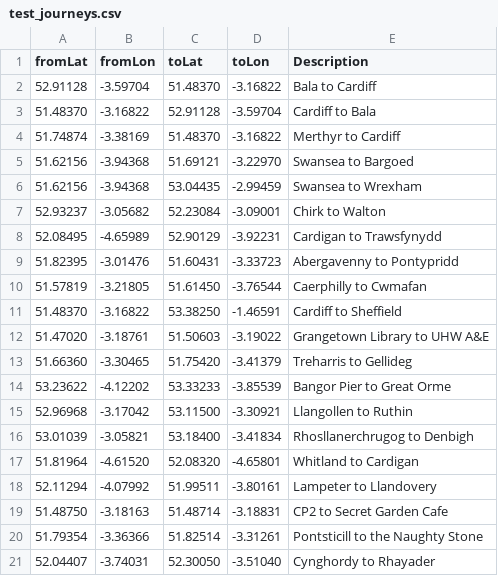
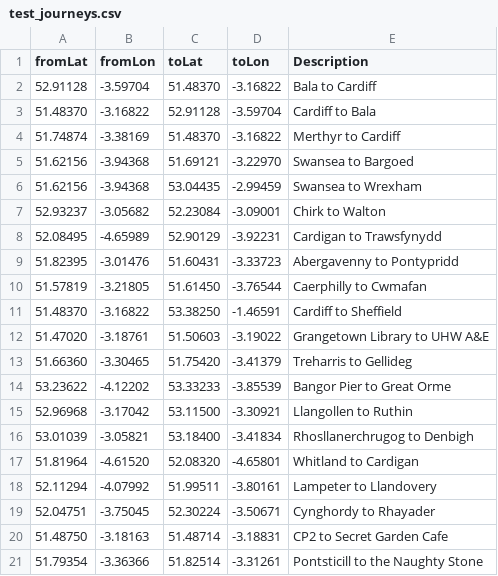
Before and after one commit to stupidpupil/wales_ish_otp_graph, a CSV file: data-raw/test_journeys.csv, drawn as a sheet; removed rows and columns are numbered as before the commit, all else as after; the diff names each change by its address in the sheet, - before the commit and + after, or states it on an @@ line.

Commit message:
More fiddling with Cynghordy to Rhayader coords

```diff
--- a/data-raw/test_journeys.csv
+++ b/data-raw/test_journeys.csv
+row 19: 52.04751 | -3.75045 | 52.30224 | -3.50671 | Cynghordy to Rhayader
-row 21: 52.04407 | -3.74031 | 52.30050 | -3.51040 | Cynghordy to Rhayader
```
